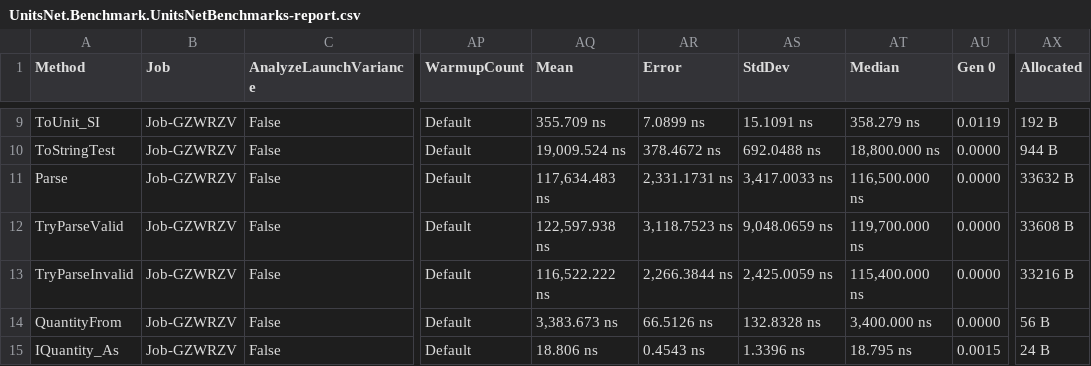
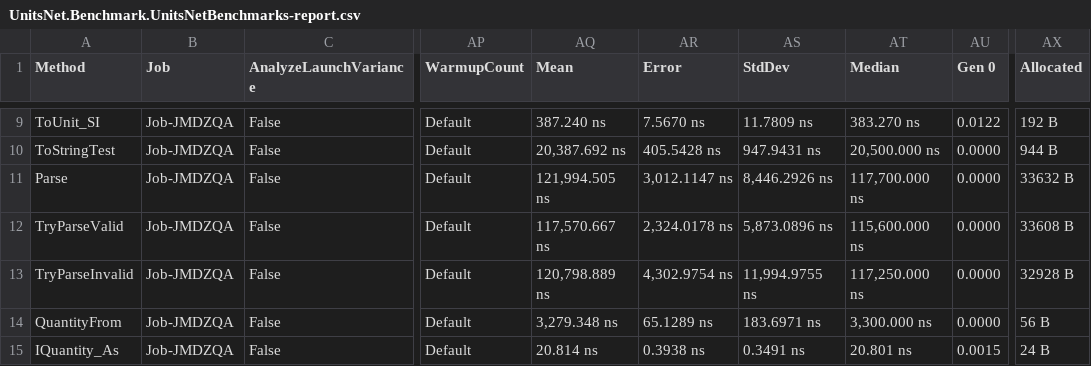
Before and after one commit to lipchev/UnitsNet-Benchmarks, a CSV file: benchmarks/netcoreapp50/results/UnitsNet.Benchmark.UnitsNetBenchmarks-report.csv, drawn as a sheet; only a part is shown, gaps mark what is left out; the diff covers the shown part only; the diff names each change by its address in the sheet, - before the commit and + after, or states it on an @@ line.

```diff
--- a/benchmarks/netcoreapp50/results/UnitsNet.Benchmark.UnitsNetBenchmarks-report.csv
+++ b/benchmarks/netcoreapp50/results/UnitsNet.Benchmark.UnitsNetBenchmarks-report.csv
-B9:B15 (Job): Job-GZWRZV
+B9:B15 (Job): Job-JMDZQA
-AQ9 (Mean): 355.709 ns
+AQ9 (Mean): 387.240 ns
-AR9 (Error): 7.0899 ns
+AR9 (Error): 7.5670 ns
-AS9 (StdDev): 15.1091 ns
+AS9 (StdDev): 11.7809 ns
-AT9 (Median): 358.279 ns
+AT9 (Median): 383.270 ns
-AU9 (Gen 0): 0.0119
+AU9 (Gen 0): 0.0122
-AQ10 (Mean): 19,009.524 ns
+AQ10 (Mean): 20,387.692 ns
-AR10 (Error): 378.4672 ns
+AR10 (Error): 405.5428 ns
-AS10 (StdDev): 692.0488 ns
+AS10 (StdDev): 947.9431 ns
-AT10 (Median): 18,800.000 ns
+AT10 (Median): 20,500.000 ns
-AQ11 (Mean): 117,634.483 ns
+AQ11 (Mean): 121,994.505 ns
-AR11 (Error): 2,331.1731 ns
+AR11 (Error): 3,012.1147 ns
-AS11 (StdDev): 3,417.0033 ns
+AS11 (StdDev): 8,446.2926 ns
-AT11 (Median): 116,500.000 ns
+AT11 (Median): 117,700.000 ns
-AQ12 (Mean): 122,597.938 ns
+AQ12 (Mean): 117,570.667 ns
-AR12 (Error): 3,118.7523 ns
+AR12 (Error): 2,324.0178 ns
-AS12 (StdDev): 9,048.0659 ns
+AS12 (StdDev): 5,873.0896 ns
-AT12 (Median): 119,700.000 ns
+AT12 (Median): 115,600.000 ns
-AQ13 (Mean): 116,522.222 ns
+AQ13 (Mean): 120,798.889 ns
-AR13 (Error): 2,266.3844 ns
+AR13 (Error): 4,302.9754 ns
-AS13 (StdDev): 2,425.0059 ns
+AS13 (StdDev): 11,994.9755 ns
-AT13 (Median): 115,400.000 ns
+AT13 (Median): 117,250.000 ns
-AX13 (Allocated): 33216 B
+AX13 (Allocated): 32928 B
-AQ14 (Mean): 3,383.673 ns
+AQ14 (Mean): 3,279.348 ns
-AR14 (Error): 66.5126 ns
+AR14 (Error): 65.1289 ns
-AS14 (StdDev): 132.8328 ns
+AS14 (StdDev): 183.6971 ns
-AT14 (Median): 3,400.000 ns
+AT14 (Median): 3,300.000 ns
-AQ15 (Mean): 18.806 ns
+AQ15 (Mean): 20.814 ns
-AR15 (Error): 0.4543 ns
+AR15 (Error): 0.3938 ns
-AS15 (StdDev): 1.3396 ns
+AS15 (StdDev): 0.3491 ns
-AT15 (Median): 18.795 ns
+AT15 (Median): 20.801 ns
```
Also changed, not shown: 55 edited cells elsewhere in this file, 5 other files.
